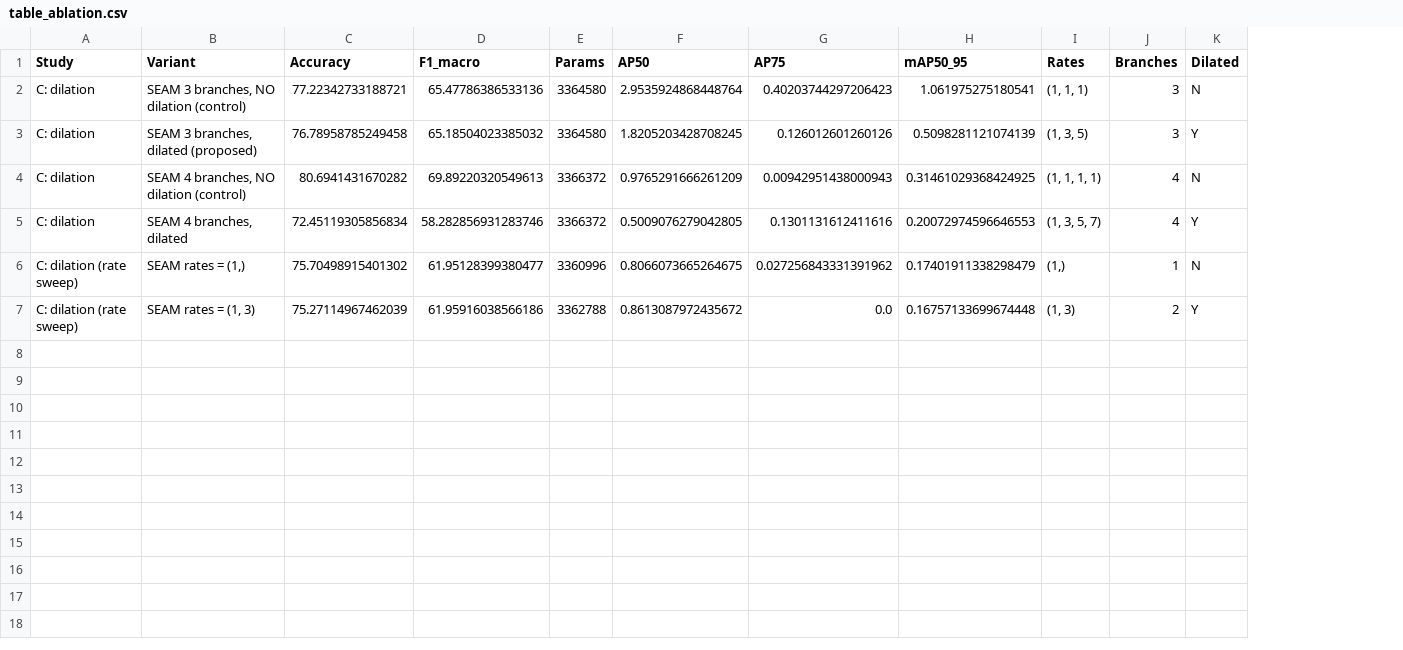
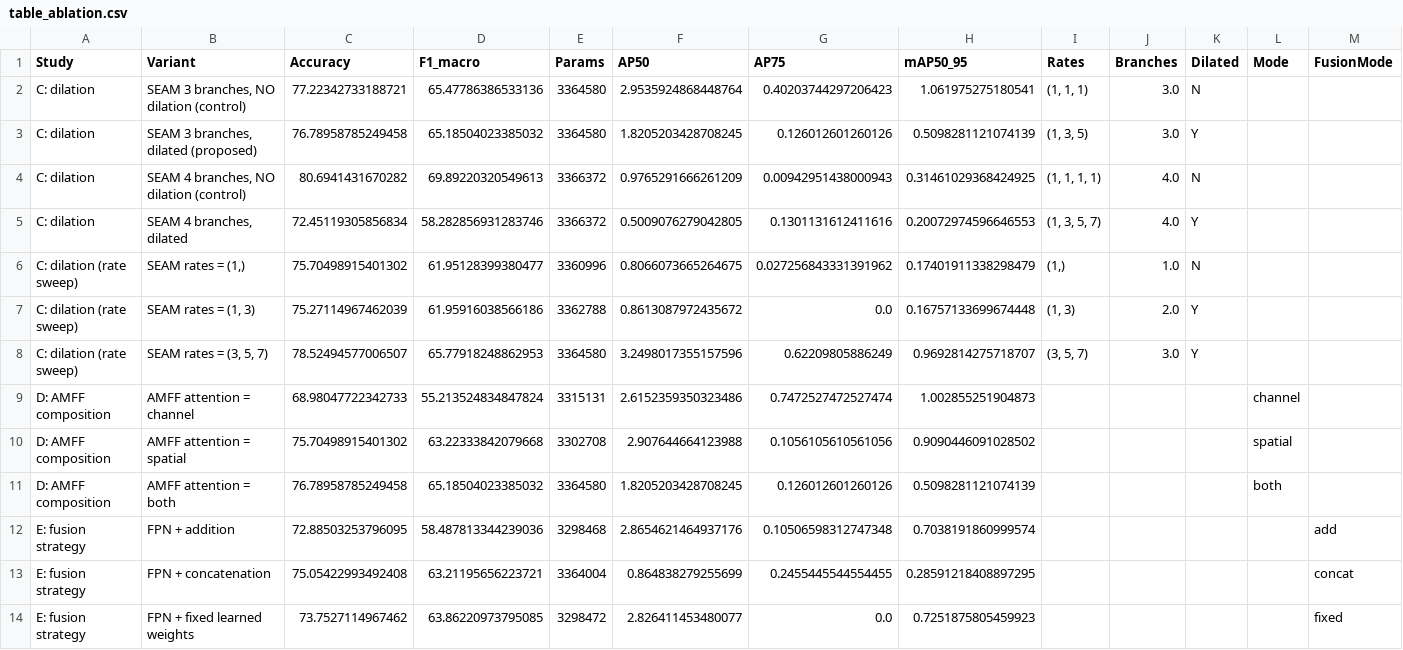
Before and after one commit to RiteshKumar2e/MobileNetV2, a CSV file: paper_results_gc10det/tables/table_ablation.csv, drawn as a sheet; the diff names each change by its address in the sheet, - before the commit and + after, or states it on an @@ line.

Commit message:
Add new training logs and history files for various ablation studies, including accuracy and loss metrics

```diff
--- a/paper_results_gc10det/tables/table_ablation.csv
+++ b/paper_results_gc10det/tables/table_ablation.csv
+column L (Mode), empty
+column M (FusionMode), empty
-J2:J3 (Branches): 3
+J2:J3 (Branches): 3.0
-J4:J5 (Branches): 4
+J4:J5 (Branches): 4.0
-J6 (Branches): 1
+J6 (Branches): 1.0
-J7 (Branches): 2
+J7 (Branches): 2.0
+row 8: C: dilation (rate sweep) | SEAM rates = (3, 5, 7) | 78.52494577006507 | 65.77918248862953 | 3364580 | 3.2498017355157596 | 0.62209805886249 | 0.9692814275718707 | (3, 5, 7) | 3.0 | Y
+row 9: D: AMFF composition | AMFF attention = channel | 68.98047722342733 | 55.213524834847824 | 3315131 | 2.6152359350323486 | 0.7472527472527474 | 1.002855251904873 |  |  |  | channel
+row 10: D: AMFF composition | AMFF attention = spatial | 75.70498915401302 | 63.22333842079668 | 3302708 | 2.907644664123988 | 0.1056105610561056 | 0.9090446091028502 |  |  |  | spatial
+row 11: D: AMFF composition | AMFF attention = both | 76.78958785249458 | 65.18504023385032 | 3364580 | 1.8205203428708245 | 0.126012601260126 | 0.5098281121074139 |  |  |  | both
+row 12: E: fusion strategy | FPN + addition | 72.88503253796095 | 58.487813344239036 | 3298468 | 2.8654621464937176 | 0.10506598312747348 | 0.7038191860999574 |  |  |  |  | add
+row 13: E: fusion strategy | FPN + concatenation | 75.05422993492408 | 63.21195656223721 | 3364004 | 0.864838279255699 | 0.2455445544554455 | 0.28591218408897295 |  |  |  |  | concat
+row 14: E: fusion strategy | FPN + fixed learned weights | 73.7527114967462 | 63.86220973795085 | 3298472 | 2.826411453480077 | 0.0 | 0.7251875805459923 |  |  |  |  | fixed
```
Also changed, not shown: paper_results_gc10det/logs/abl_dil_3_5_7_s42.csv, 14 other files.
